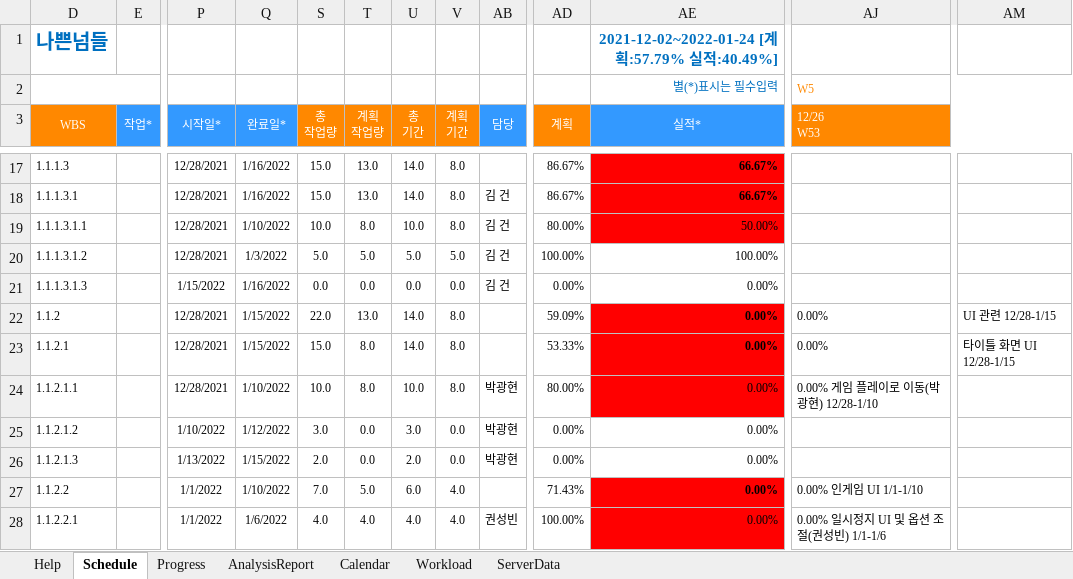
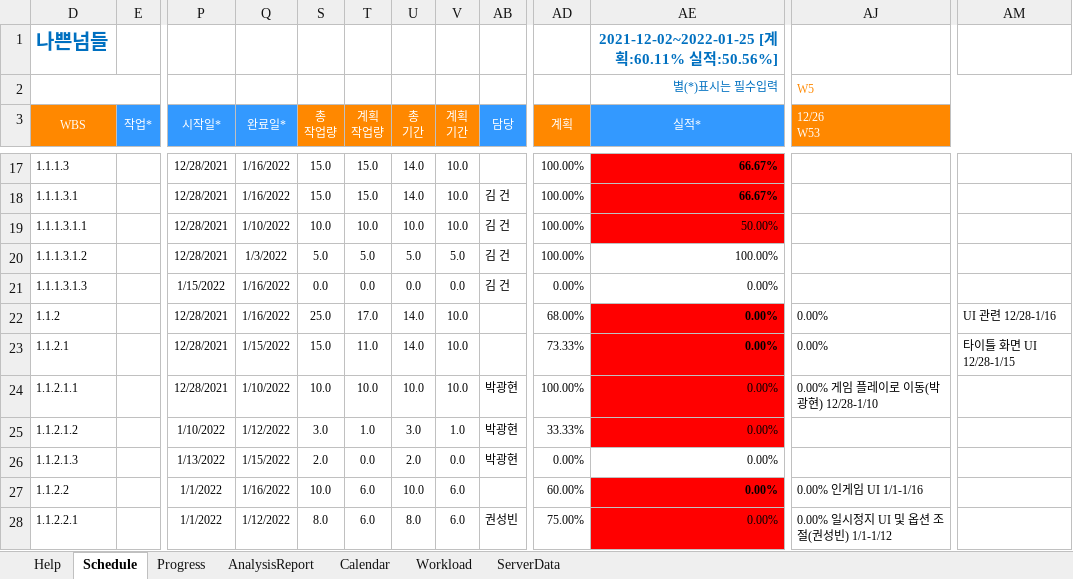
Before and after one commit to rtq9731/BadGuys_2022, an Excel workbook: Plan/Badguys_DevPlan.xlsm, sheet Schedule, drawn as a sheet; only a part is shown, gaps mark what is left out; values as stored, in another font and other column widths than the file's, no borders; charts and pictures and conditional formats not drawn; the diff covers the shown part only; the diff names each change by its address in the sheet, - before the commit and + after, or states it on an @@ line.

```diff
--- a/Plan/Badguys_DevPlan.xlsm (sheet Schedule)
+++ b/Plan/Badguys_DevPlan.xlsm (sheet Schedule)
-AE1 (실적*): 2021-12-02~2022-01-24 [계획:57.79% 실적:40.49%]
+AE1 (실적*): 2021-12-02~2022-01-25 [계획:60.11% 실적:50.56%]
-T17:T18 (계획 작업량): 13.0
+T17:T18 (계획 작업량): 15.0
-V17:V19 (계획 기간): 8.0
+V17:V19 (계획 기간): 10.0
-AD17:AD18 (계획): 86.67%
+AD17:AD18 (계획): 100.00%
-T19 (계획 작업량): 8.0
+T19 (계획 작업량): 10.0
-AD19 (계획): 80.00%
+AD19 (계획): 100.00%
-Q22 (완료일*): 1/15/2022
+Q22 (완료일*): 1/16/2022
-S22 (총 작업량): 22.0
+S22 (총 작업량): 25.0
-T22 (계획 작업량): 13.0
+T22 (계획 작업량): 17.0
-V22:V24 (계획 기간): 8.0
+V22:V24 (계획 기간): 10.0
-AD22 (계획): 59.09%
+AD22 (계획): 68.00%
-AM22: UI 관련 12/28-1/15
+AM22: UI 관련 12/28-1/16
-T23 (계획 작업량): 8.0
+T23 (계획 작업량): 11.0
-AD23 (계획): 53.33%
+AD23 (계획): 73.33%
-T24 (계획 작업량): 8.0
+T24 (계획 작업량): 10.0
-AD24 (계획): 80.00%
+AD24 (계획): 100.00%
-T25 (계획 작업량): 0.0
+T25 (계획 작업량): 1.0
-V25 (계획 기간): 0.0
+V25 (계획 기간): 1.0
-AD25 (계획): 0.00%
+AD25 (계획): 33.33%
-AE25 fill: none
+AE25 fill: #FF0000
-Q27 (완료일*): 1/10/2022
+Q27 (완료일*): 1/16/2022
-S27 (총 작업량): 7.0
+S27 (총 작업량): 10.0
-T27 (계획 작업량): 5.0
+T27 (계획 작업량): 6.0
-U27 (총 기간): 6.0
+U27 (총 기간): 10.0
-V27:V28 (계획 기간): 4.0
+V27:V28 (계획 기간): 6.0
-AD27 (계획): 71.43%
+AD27 (계획): 60.00%
-AJ27 (12/26 W53): 0.00% 인게임 UI 1/1-1/10
+AJ27 (12/26 W53): 0.00% 인게임 UI 1/1-1/16
-Q28 (완료일*): 1/6/2022
+Q28 (완료일*): 1/12/2022
-S28 (총 작업량): 4.0
+S28 (총 작업량): 8.0
-T28 (계획 작업량): 4.0
+T28 (계획 작업량): 6.0
-U28 (총 기간): 4.0
+U28 (총 기간): 8.0
-AD28 (계획): 100.00%
+AD28 (계획): 75.00%
-AJ28 (12/26 W53): 0.00% 일시정지 UI 및 옵션 조절(권성빈) 1/1-1/6
+AJ28 (12/26 W53): 0.00% 일시정지 UI 및 옵션 조절(권성빈) 1/1-1/12
```
Also changed, not shown: 217 edited cells and cell formats elsewhere in this sheet, sheet Progress, charts or pictures, 16 other files.
